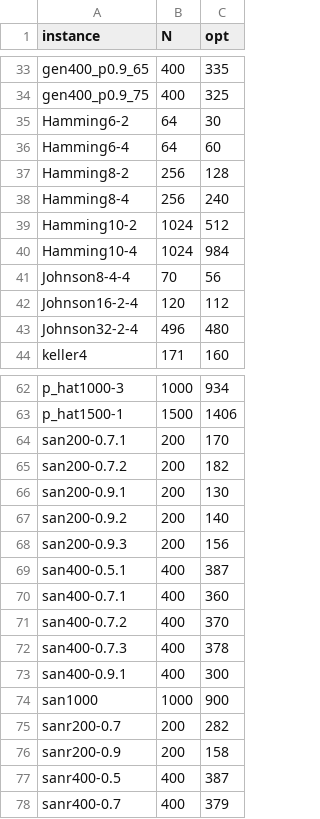
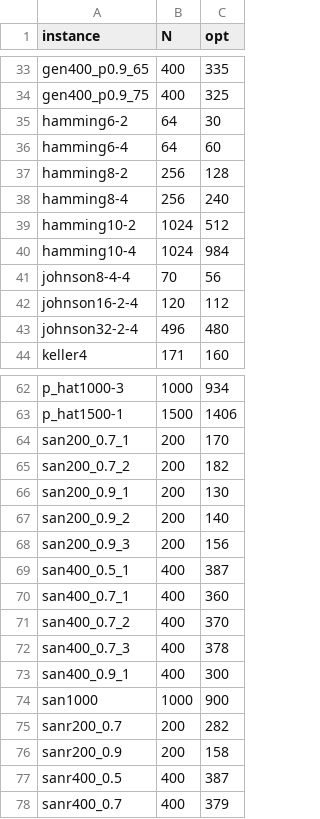
Before and after one commit to juliafalcao/min-vertex-cover, a CSV file: results/base.csv, drawn as a sheet; only a part is shown, gaps mark what is left out.

```diff
--- a/results/base.csv
+++ b/results/base.csv
@@ -34,11 +34,11 @@ gen400_p0.9_65,400,335
 gen400_p0.9_75,400,325
-Hamming6-2,64,30
-Hamming6-4,64,60
-Hamming8-2,256,128
-Hamming8-4,256,240
-Hamming10-2,1024,512
-Hamming10-4,1024,984
-Johnson8-4-4,70,56
-Johnson16-2-4,120,112
-Johnson32-2-4,496,480
+hamming6-2,64,30
+hamming6-4,64,60
+hamming8-2,256,128
+hamming8-4,256,240
+hamming10-2,1024,512
+hamming10-4,1024,984
+johnson8-4-4,70,56
+johnson16-2-4,120,112
+johnson32-2-4,496,480
 keller4,171,160
@@ -63,16 +63,16 @@ p_hat1000-3,1000,934
 p_hat1500-1,1500,1406
-san200-0.7.1,200,170
-san200-0.7.2,200,182
-san200-0.9.1,200,130
-san200-0.9.2,200,140
-san200-0.9.3,200,156
-san400-0.5.1,400,387
-san400-0.7.1,400,360
-san400-0.7.2,400,370
-san400-0.7.3,400,378
-san400-0.9.1,400,300
+san200_0.7_1,200,170
+san200_0.7_2,200,182
+san200_0.9_1,200,130
+san200_0.9_2,200,140
+san200_0.9_3,200,156
+san400_0.5_1,400,387
+san400_0.7_1,400,360
+san400_0.7_2,400,370
+san400_0.7_3,400,378
+san400_0.9_1,400,300
 san1000,1000,900
-sanr200-0.7,200,282
-sanr200-0.9,200,158
-sanr400-0.5,400,387
-sanr400-0.7,400,379
+sanr200_0.7,200,282
+sanr200_0.9,200,158
+sanr400_0.5,400,387
+sanr400_0.7,400,379
```
Also changed, not shown: 10 other files.
